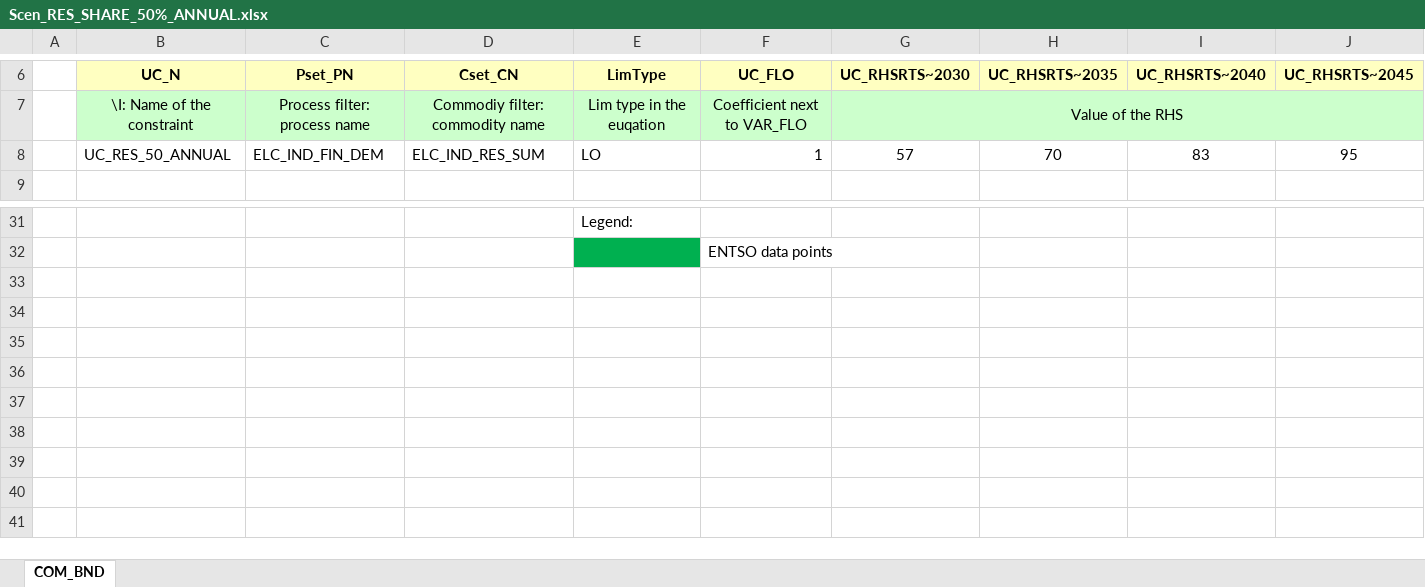
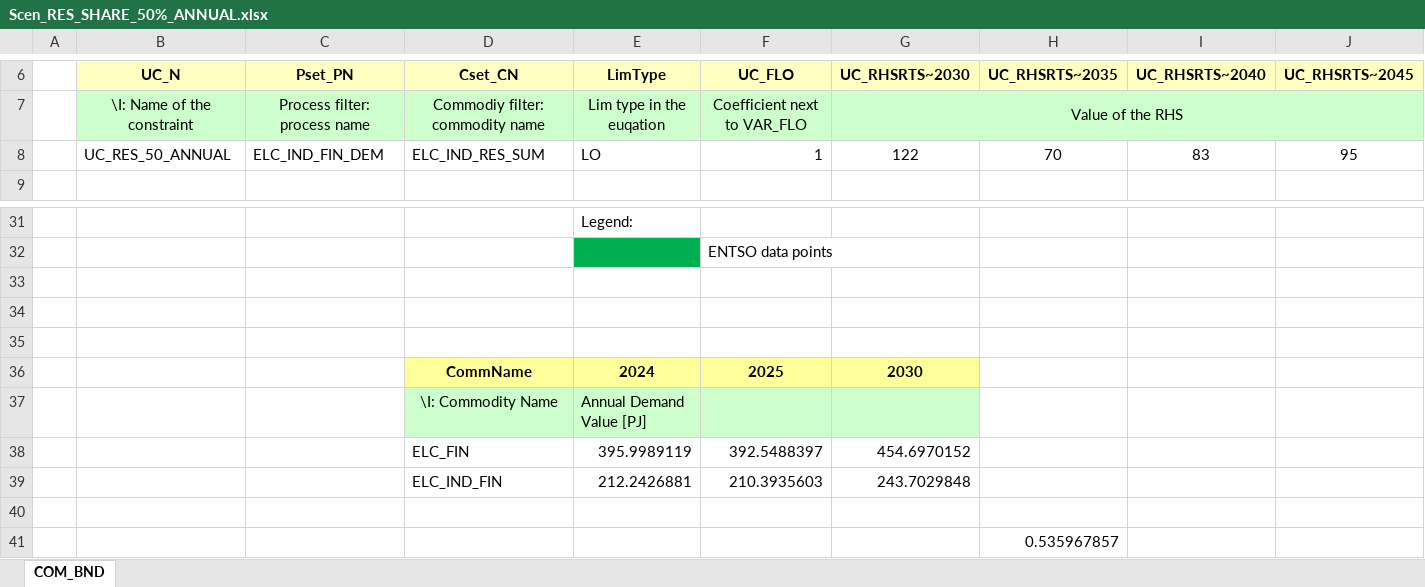
Before and after one commit to janek0204/PracaMG, an Excel workbook: SuppXLS/Scen_RES_SHARE_50%_ANNUAL.xlsx, sheet COM_BND, drawn as a sheet; only a part is shown, gaps mark what is left out; values as stored, in another font and other column widths than the file's, no borders; charts and pictures not drawn; rows hold the shown columns only; the diff names each change by its address in the sheet, - before the commit and + after, or states it on an @@ line.

Commit message:
Add files via upload

```diff
--- a/SuppXLS/Scen_RES_SHARE_50%_ANNUAL.xlsx (sheet COM_BND)
+++ b/SuppXLS/Scen_RES_SHARE_50%_ANNUAL.xlsx (sheet COM_BND)
-G8 (UC_RHSRTS~2030): 57
+G8 (UC_RHSRTS~2030): 122
+row 33: (empty)
+row 34: (empty)
+row 35: (empty)
+row 36:  |  |  | CommName | 2024 | 2025 | 2030
+row 37:  |  |  | \I: Commodity Name | Annual Demand Value [PJ]
+row 38:  |  |  | ELC_FIN | 395.9989119 | 392.5488397 | 454.6970152
+row 39:  |  |  | ELC_IND_FIN | 212.2426881 | 210.3935603 | 243.7029848
+row 40: (empty)
+row 41:  |  |  |  |  |  |  | 0.535967857
```
